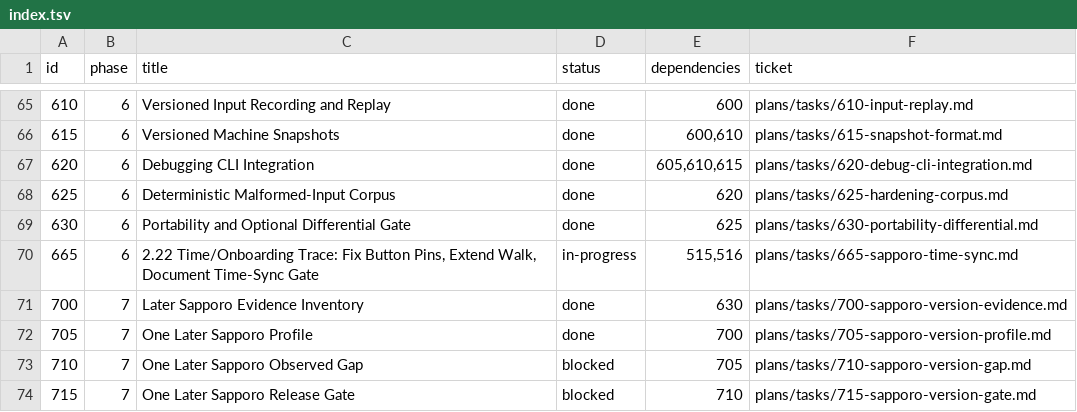
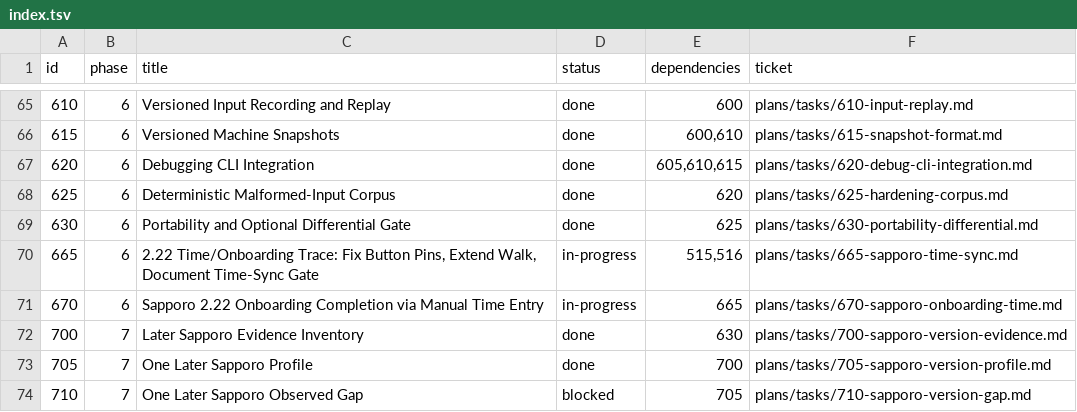
Before and after one commit to palmsnipe/suunto-emu, a TSV file: plans/index.tsv, drawn as a sheet; only a part is shown, gaps mark what is left out; the shorter side is filled out with more unchanged rows.

Commit message:
670: complete 2.22 onboarding to main via manual time entry; add walk timeline driver
RE of the 2.22.60 binary proves no phone/OHR2 time-delivery command
exists (OHR2 is the PPG/HR bridge; the only clock writers are the
saveTimeComponent manual-entry JS-bridge and GpsTimeSynchronizer).
MIDDLE on w-tida (8362b9bc) DOES open w-ltim; the plain walk only
appeared stuck because the 'Searching for GPS' ring animates forever
and never settles a frame.

- Reframe ticket 670 from 'phone time source' to onboarding completion
  via the firmware's own manual-entry chain; add evidence
  E-SAP-ONBOARD-EMU-010 (corrects 009; deterministic settled CRCs
  w-year->w-mont->w-day->w-time->w-done->main, stop=halt ~43.8 s).
- New opt-in SEMU_SDL_SETUP_WALK_TIMELINE (ms:letter schedule, max 64
  entries, insertion-sorted by virtual time) fires presses at exact
  virtual times regardless of the settle window; parsing lives in
  semu_sdl_live_test_set_timeline(). Off by default; the default walk
  stays byte-identical to the 009 baseline (frames.log compared).
- Correct 665 findings/handoff and current-status.md; supersede the
  phone-gated Time/date conclusion.

```diff
--- a/plans/index.tsv
+++ b/plans/index.tsv
@@ -70,2 +70,3 @@ id	phase	title	status	dependencies	ticket
 665	6	2.22 Time/Onboarding Trace: Fix Button Pins, Extend Walk, Document Time-Sync Gate	in-progress	515,516	plans/tasks/665-sapporo-time-sync.md
+670	6	Sapporo 2.22 Onboarding Completion via Manual Time Entry	in-progress	665	plans/tasks/670-sapporo-onboarding-time.md
 700	7	Later Sapporo Evidence Inventory	done	630	plans/tasks/700-sapporo-version-evidence.md
```
Also changed, not shown: 7 other files.
